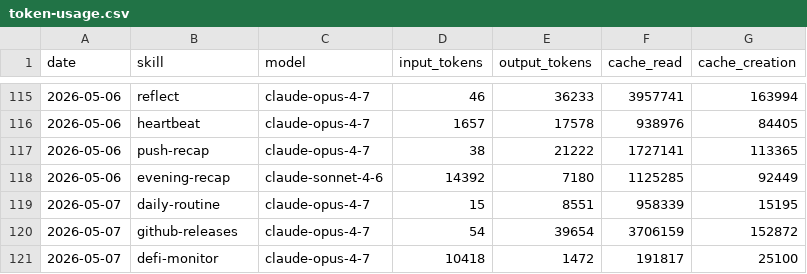
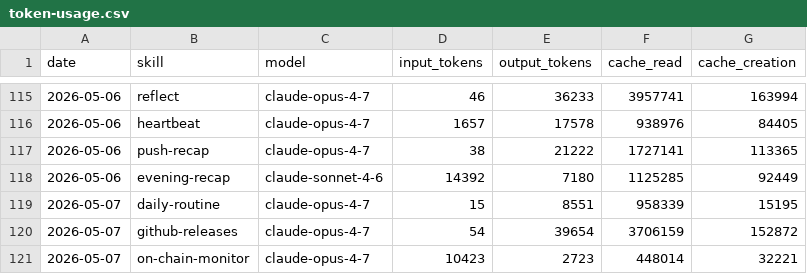
Before and after one commit to aeonfun/aeon, a CSV file: memory/token-usage.csv, drawn as a sheet; only a part is shown, gaps mark what is left out.

Commit message:
chore(on-chain-monitor): auto-commit 2026-05-07

```diff
--- a/memory/token-usage.csv
+++ b/memory/token-usage.csv
@@ -120,2 +120,2 @@ date,skill,model,input_tokens,output_tokens,cache_read,cache_creation
 2026-05-07,github-releases,claude-opus-4-7,54,39654,3706159,152872
-2026-05-07,defi-monitor,claude-opus-4-7,10418,1472,191817,25100
+2026-05-07,on-chain-monitor,claude-opus-4-7,10423,2723,448014,32221
```
Also changed, not shown: 2 other files.
